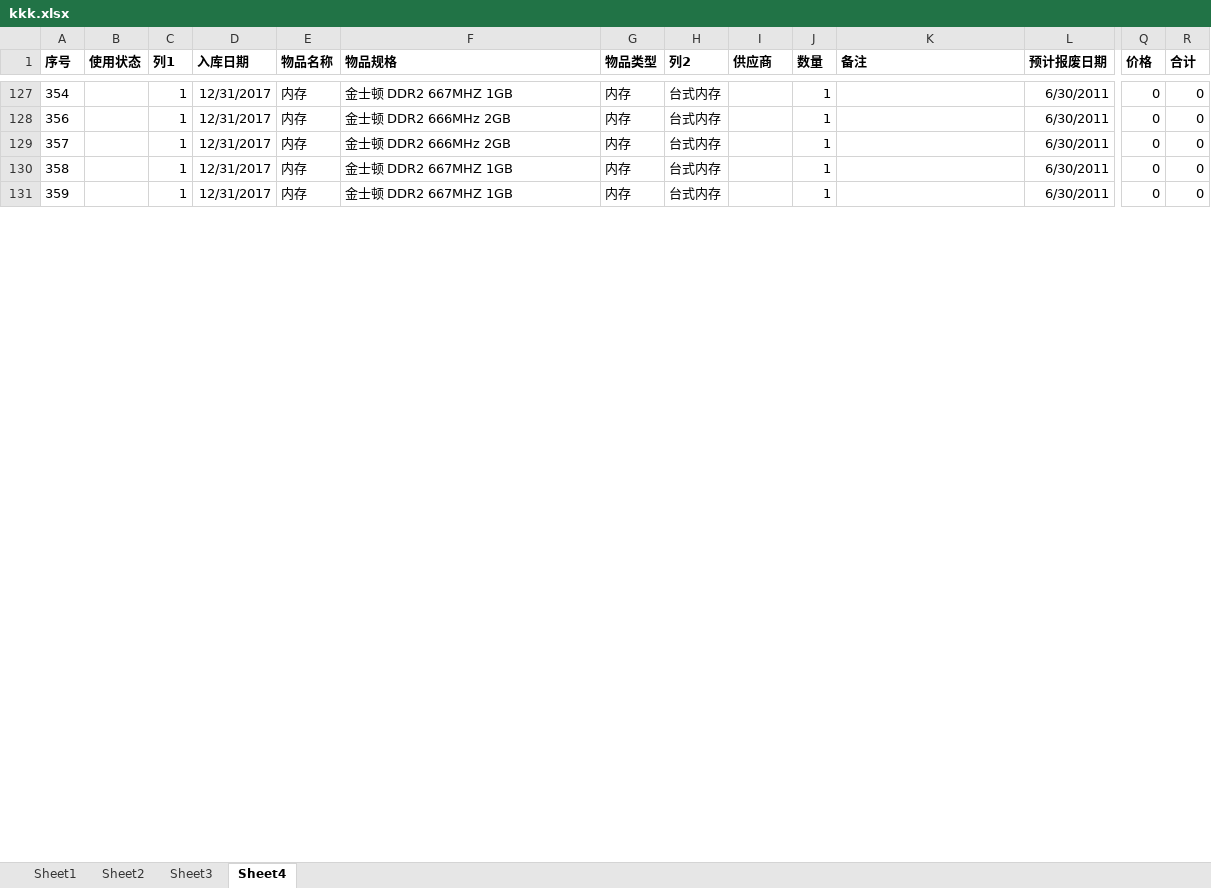
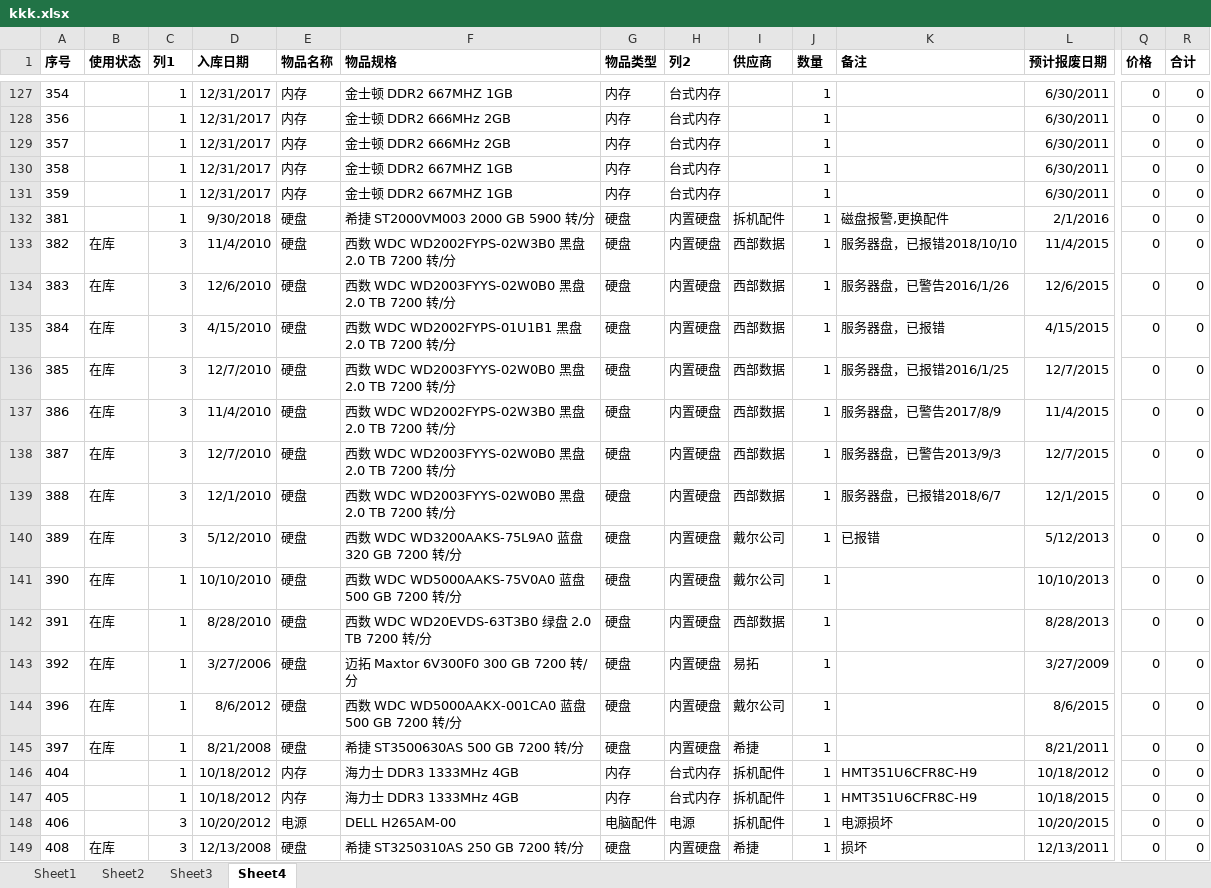
Before and after one commit to linuxsjun/stfdjg, an Excel workbook: kkk.xlsx, sheet Sheet4, drawn as a sheet; only a part is shown, gaps mark what is left out; values as stored, in another font and other column widths than the file's, no borders; conditional formats not drawn; rows hold the shown columns only; the diff covers the shown part only; the diff names each change by its address in the sheet, - before the commit and + after, or states it on an @@ line.

```diff
--- a/kkk.xlsx (sheet Sheet4)
+++ b/kkk.xlsx (sheet Sheet4)
+row 132: 381 |  | 1 | 9/30/2018 | 硬盘 | 希捷 ST2000VM003 2000 GB 5900 转/分 | 硬盘 | 内置硬盘 | 拆机配件 | 1 | 磁盘报警,更换配件 | 2/1/2016 | 0 | 0
+row 133: 382 | 在库 | 3 | 11/4/2010 | 硬盘 | 西数 WDC WD2002FYPS-02W3B0 黑盘 2.0 TB 7200 转/分 | 硬盘 | 内置硬盘 | 西部数据 | 1 | 服务器盘，已报错2018/10/10 | 11/4/2015 | 0 | 0
+row 134: 383 | 在库 | 3 | 12/6/2010 | 硬盘 | 西数 WDC WD2003FYYS-02W0B0 黑盘 2.0 TB 7200 转/分 | 硬盘 | 内置硬盘 | 西部数据 | 1 | 服务器盘，已警告2016/1/26 | 12/6/2015 | 0 | 0
+row 135: 384 | 在库 | 3 | 4/15/2010 | 硬盘 | 西数 WDC WD2002FYPS-01U1B1 黑盘 2.0 TB 7200 转/分 | 硬盘 | 内置硬盘 | 西部数据 | 1 | 服务器盘，已报错 | 4/15/2015 | 0 | 0
+row 136: 385 | 在库 | 3 | 12/7/2010 | 硬盘 | 西数 WDC WD2003FYYS-02W0B0 黑盘 2.0 TB 7200 转/分 | 硬盘 | 内置硬盘 | 西部数据 | 1 | 服务器盘，已报错2016/1/25 | 12/7/2015 | 0 | 0
+row 137: 386 | 在库 | 3 | 11/4/2010 | 硬盘 | 西数 WDC WD2002FYPS-02W3B0 黑盘 2.0 TB 7200 转/分 | 硬盘 | 内置硬盘 | 西部数据 | 1 | 服务器盘，已警告2017/8/9 | 11/4/2015 | 0 | 0
+row 138: 387 | 在库 | 3 | 12/7/2010 | 硬盘 | 西数 WDC WD2003FYYS-02W0B0 黑盘 2.0 TB 7200 转/分 | 硬盘 | 内置硬盘 | 西部数据 | 1 | 服务器盘，已警告2013/9/3 | 12/7/2015 | 0 | 0
+row 139: 388 | 在库 | 3 | 12/1/2010 | 硬盘 | 西数 WDC WD2003FYYS-02W0B0 黑盘 2.0 TB 7200 转/分 | 硬盘 | 内置硬盘 | 西部数据 | 1 | 服务器盘，已报错2018/6/7 | 12/1/2015 | 0 | 0
+row 140: 389 | 在库 | 3 | 5/12/2010 | 硬盘 | 西数 WDC WD3200AAKS-75L9A0 蓝盘 320 GB 7200 转/分 | 硬盘 | 内置硬盘 | 戴尔公司 | 1 | 已报错 | 5/12/2013 | 0 | 0
+row 141: 390 | 在库 | 1 | 10/10/2010 | 硬盘 | 西数 WDC WD5000AAKS-75V0A0 蓝盘 500 GB 7200 转/分 | 硬盘 | 内置硬盘 | 戴尔公司 | 1 |  | 10/10/2013 | 0 | 0
+row 142: 391 | 在库 | 1 | 8/28/2010 | 硬盘 | 西数 WDC WD20EVDS-63T3B0 绿盘 2.0 TB 7200 转/分 | 硬盘 | 内置硬盘 | 西部数据 | 1 |  | 8/28/2013 | 0 | 0
+row 143: 392 | 在库 | 1 | 3/27/2006 | 硬盘 | 迈拓 Maxtor 6V300F0 300 GB 7200 转/分 | 硬盘 | 内置硬盘 | 易拓 | 1 |  | 3/27/2009 | 0 | 0
+row 144: 396 | 在库 | 1 | 8/6/2012 | 硬盘 | 西数 WDC WD5000AAKX-001CA0 蓝盘 500 GB 7200 转/分 | 硬盘 | 内置硬盘 | 戴尔公司 | 1 |  | 8/6/2015 | 0 | 0
+row 145: 397 | 在库 | 1 | 8/21/2008 | 硬盘 | 希捷 ST3500630AS 500 GB 7200 转/分 | 硬盘 | 内置硬盘 | 希捷 | 1 |  | 8/21/2011 | 0 | 0
+row 146: 404 |  | 1 | 10/18/2012 | 内存 | 海力士 DDR3 1333MHz 4GB | 内存 | 台式内存 | 拆机配件 | 1 | HMT351U6CFR8C-H9 | 10/18/2012 | 0 | 0
+row 147: 405 |  | 1 | 10/18/2012 | 内存 | 海力士 DDR3 1333MHz 4GB | 内存 | 台式内存 | 拆机配件 | 1 | HMT351U6CFR8C-H9 | 10/18/2015 | 0 | 0
+row 148: 406 |  | 3 | 10/20/2012 | 电源 | DELL H265AM-00 | 电脑配件 | 电源 | 拆机配件 | 1 | 电源损坏 | 10/20/2015 | 0 | 0
+row 149: 408 | 在库 | 3 | 12/13/2008 | 硬盘 | 希捷 ST3250310AS 250 GB 7200 转/分 | 硬盘 | 内置硬盘 | 希捷 | 1 | 损坏 | 12/13/2011 | 0 | 0
```
Also changed, not shown: 7 added rows and 10 edited cells elsewhere in this sheet, sheet Sheet3, 17 other files.
